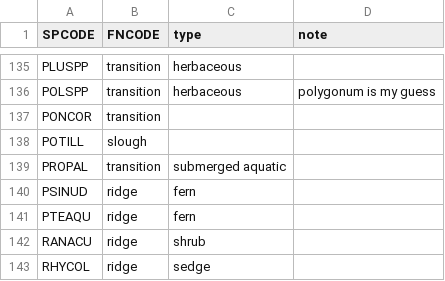
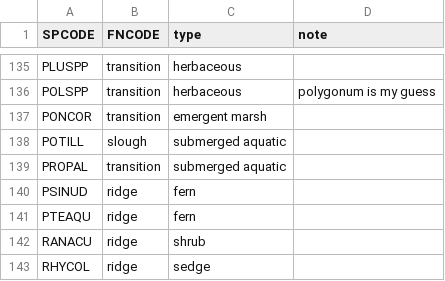
Before and after one commit to jedredwine/LPstatreview, a CSV file: data/processed/spp_functional_types.csv, drawn as a sheet; only a part is shown, gaps mark what is left out.

Commit message:
added descriptions of plant type to two species

```diff
--- a/data/processed/spp_functional_types.csv
+++ b/data/processed/spp_functional_types.csv
@@ -136,4 +136,4 @@ PLUSPP,transition,herbaceous,
 POLSPP,transition,herbaceous,polygonum is my guess
-PONCOR,transition,,
-POTILL,slough,,
+PONCOR,transition,emergent marsh,
+POTILL,slough,submerged aquatic,
 PROPAL,transition,submerged aquatic,
```
